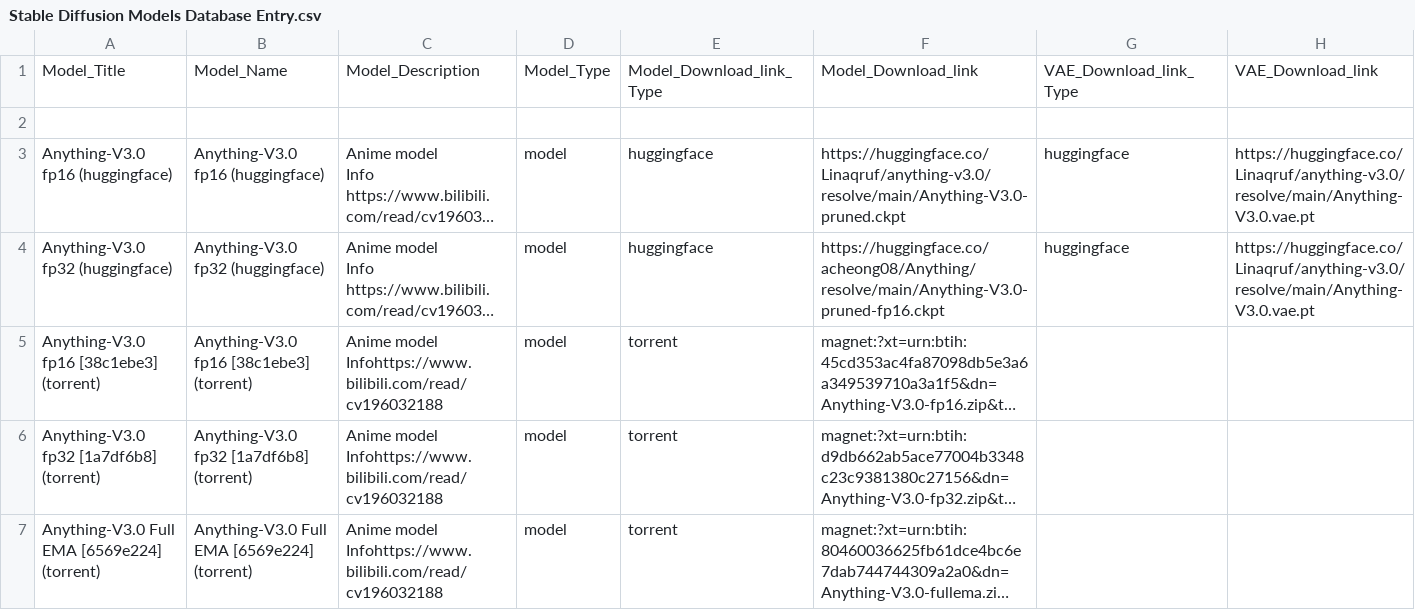
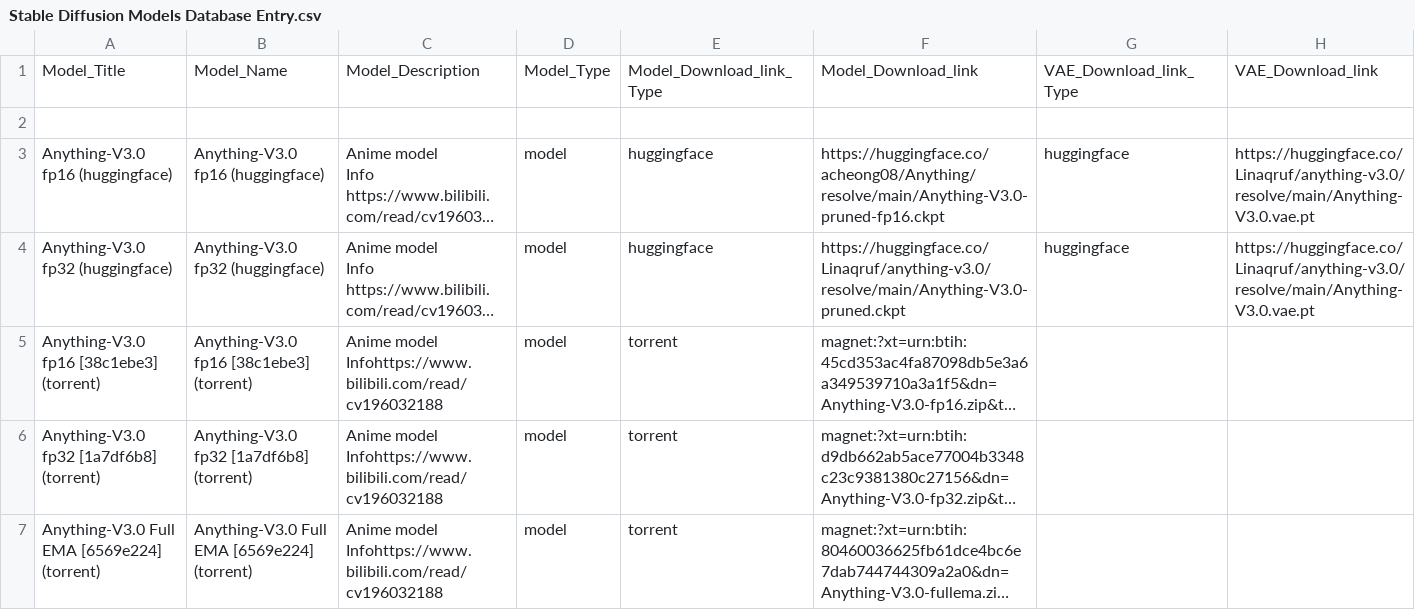
Before and after one commit to AkshayWararkar/SD-fast-all-models, a CSV file: Stable Diffusion Models Database Entry.csv, drawn as a sheet; only a part is shown; long unchanged cells end in …; the diff names each change by its address in the sheet, - before the commit and + after, or states it on an @@ line.

Commit message:
update

```diff
--- a/Stable Diffusion Models Database Entry.csv
+++ b/Stable Diffusion Models Database Entry.csv
-F3: https://huggingface.co/Linaqruf/anything-v3.0/resolve/main/Anything-V3.0-pruned.ckpt
+F3: https://huggingface.co/acheong08/Anything/resolve/main/Anything-V3.0-pruned-fp16.ckpt
-F4: https://huggingface.co/acheong08/Anything/resolve/main/Anything-V3.0-pruned-fp16.ckpt
+F4: https://huggingface.co/Linaqruf/anything-v3.0/resolve/main/Anything-V3.0-pruned.ckpt
```
